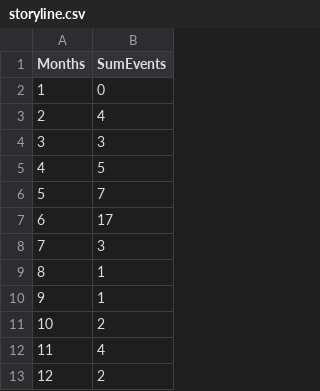
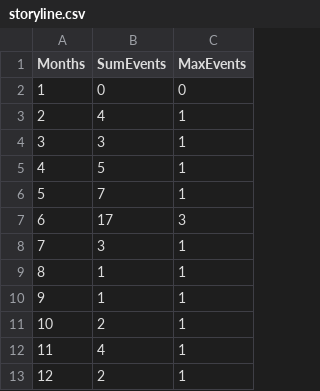
Before and after one commit to cuse666/brexitd2v, a CSV file: views/public/data/storyline.csv, drawn as a sheet; only a part is shown; the diff names each change by its address in the sheet, - before the commit and + after, or states it on an @@ line.

Commit message:
Update another role of the storyline can be

```diff
--- a/views/public/data/storyline.csv
+++ b/views/public/data/storyline.csv
+column C (MaxEvents), rows 2-13: 0 | 1 | 1 | 1 | 1 | 3 | 1 | 1 | 1 | 1 | 1 | 1
```
